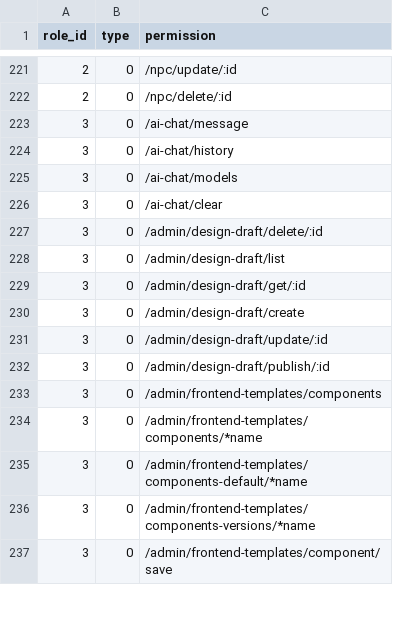
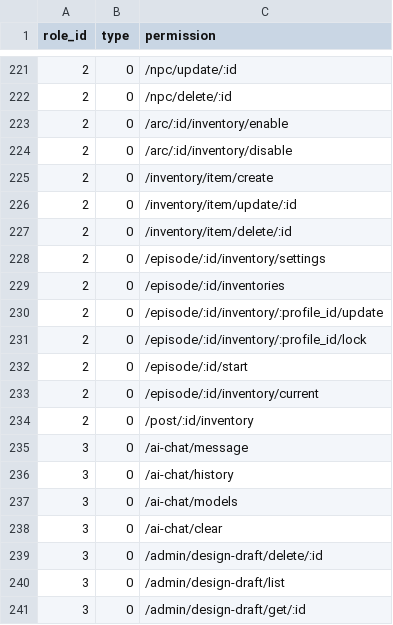
Before and after one commit to kate-makarova/cuento-backend, a CSV file: src/Install/permissions.csv, drawn as a sheet; only a part is shown, gaps mark what is left out; the shorter side is filled out with more unchanged rows; the diff names each change by its address in the sheet, - before the commit and + after, or states it on an @@ line.

```diff
--- a/src/Install/permissions.csv
+++ b/src/Install/permissions.csv
+row 223: 2 | 0 | /arc/:id/inventory/enable
+row 224: 2 | 0 | /arc/:id/inventory/disable
+row 225: 2 | 0 | /inventory/item/create
+row 226: 2 | 0 | /inventory/item/update/:id
+row 227: 2 | 0 | /inventory/item/delete/:id
+row 228: 2 | 0 | /episode/:id/inventory/settings
+row 229: 2 | 0 | /episode/:id/inventories
+row 230: 2 | 0 | /episode/:id/inventory/:profile_id/update
+row 231: 2 | 0 | /episode/:id/inventory/:profile_id/lock
+row 232: 2 | 0 | /episode/:id/start
+row 233: 2 | 0 | /episode/:id/inventory/current
+row 234: 2 | 0 | /post/:id/inventory
```
Also changed, not shown: 15 other files.
